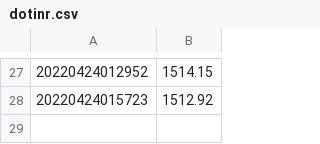
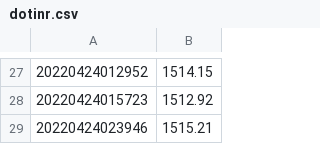
Before and after one commit to sarathsajan/dca-strategy-test, a CSV file: codebase/price_data/dotinr.csv, drawn as a sheet; only a part is shown, gaps mark what is left out.

```diff
--- a/codebase/price_data/dotinr.csv
+++ b/codebase/price_data/dotinr.csv
@@ -28 +28,2 @@
 20220424015723,1512.92
+20220424023946,1515.21
```
Also changed, not shown: codebase/price_data/btcinr.csv, codebase/price_data/ethinr.csv, 10 other files.
